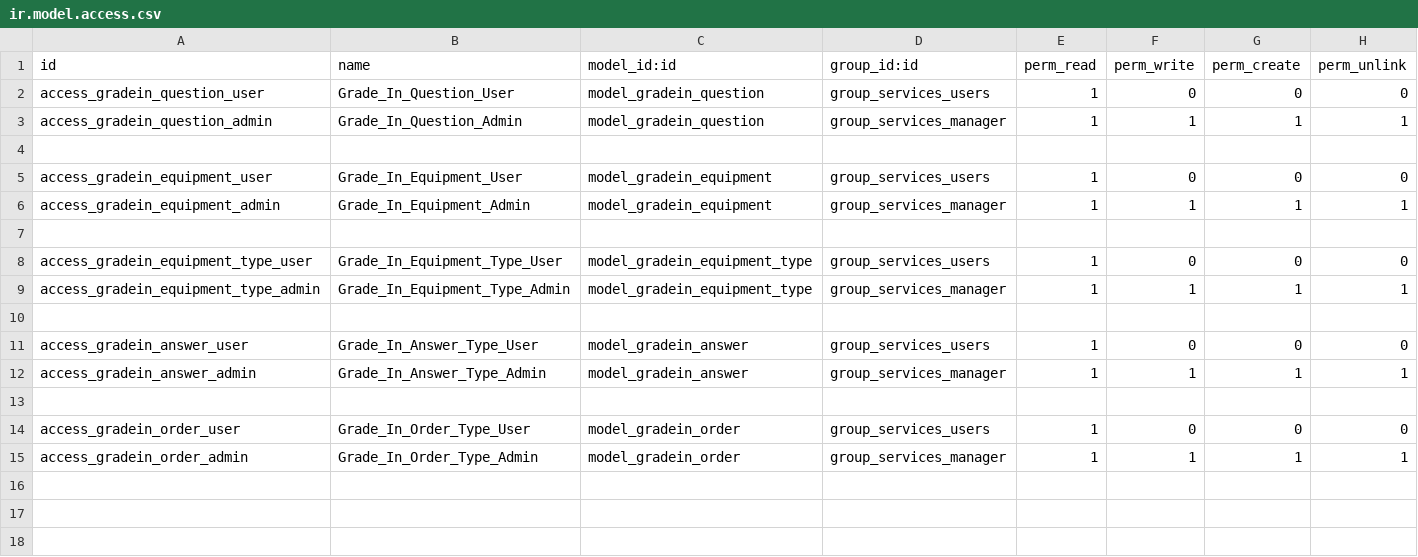
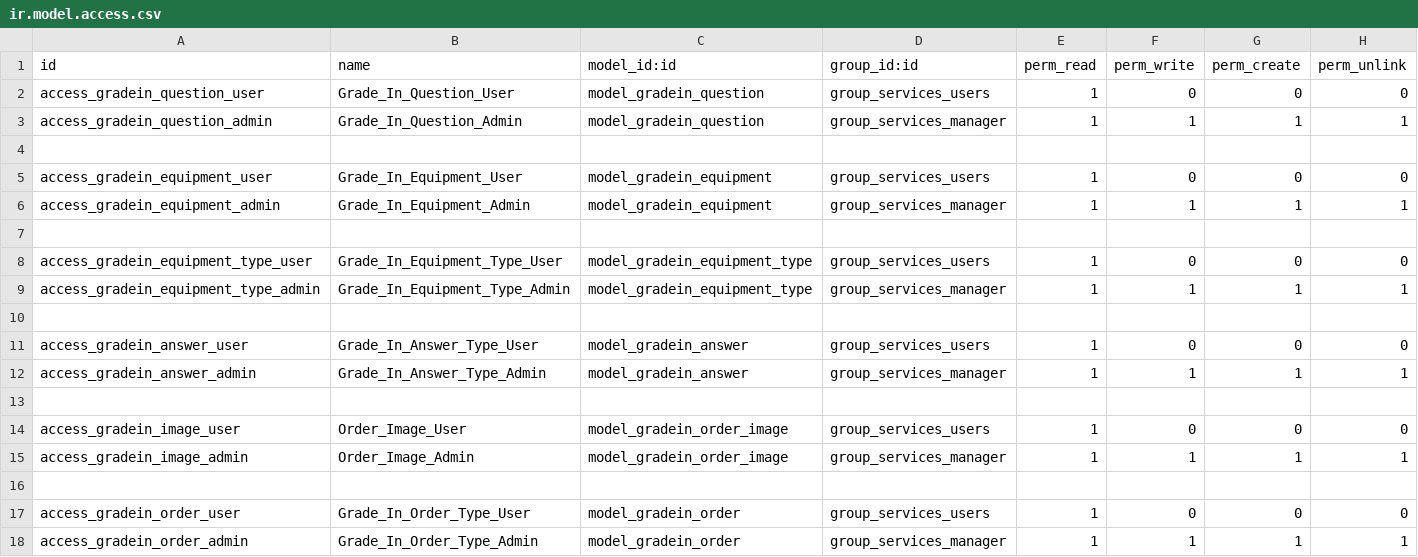
Before and after one commit to NQNseba/squad2_odoo_gradein, a CSV file: gradein_services/security/ir.model.access.csv, drawn as a sheet.

Commit message:
ADD - Se agrega el modelo de report junto a su vista siguiendo lo indicado en el ticket T1S2-141, asi mismo se reparan los filtros y grupos solicitados en los tickets 139,134,129,124,119. Se deja constancia de la creacion del modelo image para que sea posible agregar imagenes visibles en el reporte.

```diff
--- a/gradein_services/security/ir.model.access.csv
+++ b/gradein_services/security/ir.model.access.csv
@@ -13,2 +13,5 @@
 
+"access_gradein_image_user","Order_Image_User","model_gradein_order_image","group_services_users",1,0,0,0
+"access_gradein_image_admin","Order_Image_Admin","model_gradein_order_image","group_services_manager",1,1,1,1
+
 "access_gradein_order_user","Grade_In_Order_Type_User","model_gradein_order","group_services_users",1,0,0,0
```
Also changed, not shown: 13 other files.
